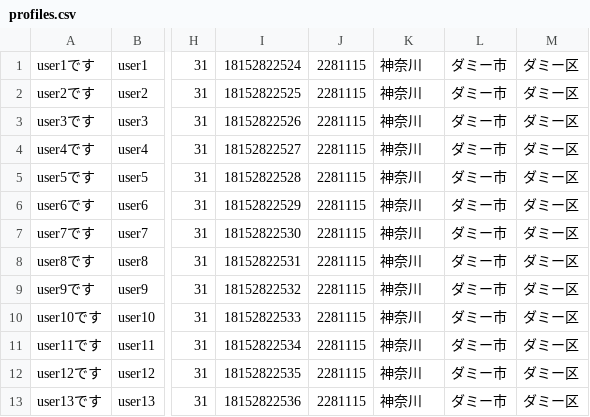
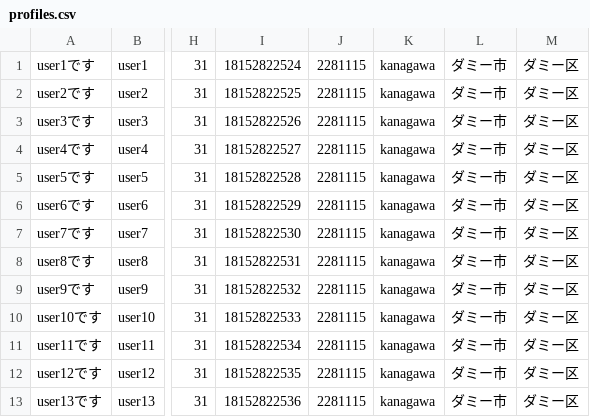
Before and after one commit to YukiTokieda/freemarket_sample_50c, a CSV file: db/dummy_datas/profiles.csv, drawn as a sheet; only a part is shown, gaps mark what is left out; the diff names each change by its address in the sheet, - before the commit and + after, or states it on an @@ line.

Commit message:
Change column prefecture from profile

```diff
--- a/db/dummy_datas/profiles.csv
+++ b/db/dummy_datas/profiles.csv
-K1:K13: 神奈川
+K1:K13: kanagawa
```
Also changed, not shown: 2 other files.
